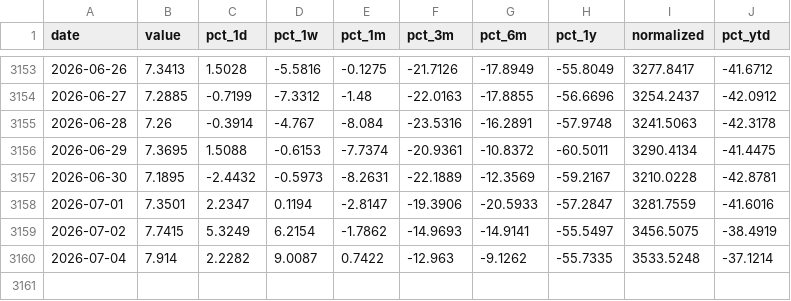
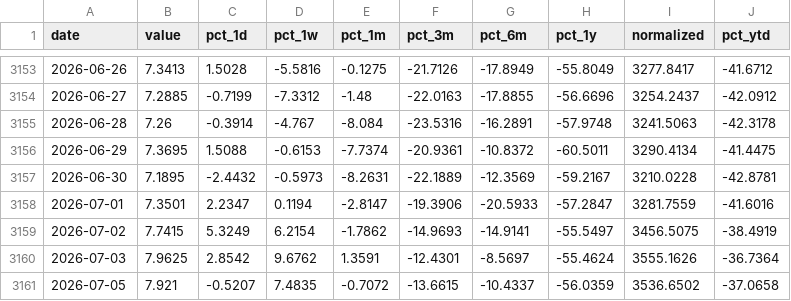
Before and after one commit to Ruben-Bosmans/global-macro-dashboard, a CSV file: data/processed/crypto_link.csv, drawn as a sheet; only a part is shown, gaps mark what is left out.

```diff
--- a/data/processed/crypto_link.csv
+++ b/data/processed/crypto_link.csv
@@ -3159,2 +3159,3 @@ date,value,pct_1d,pct_1w,pct_1m,pct_3m,pct_6m,pct_1y,normalized,pct_ytd
 2026-07-02,7.7415,5.3249,6.2154,-1.7862,-14.9693,-14.9141,-55.5497,3456.5075,-38.4919
-2026-07-04,7.914,2.2282,9.0087,0.7422,-12.963,-9.1262,-55.7335,3533.5248,-37.1214
+2026-07-03,7.9625,2.8542,9.6762,1.3591,-12.4301,-8.5697,-55.4624,3555.1626,-36.7364
+2026-07-05,7.921,-0.5207,7.4835,-0.7072,-13.6615,-10.4337,-56.0359,3536.6502,-37.0658
```
Also changed, not shown: data/processed/crypto_ada.csv, data/processed/crypto_btc.csv, 34 other files.
